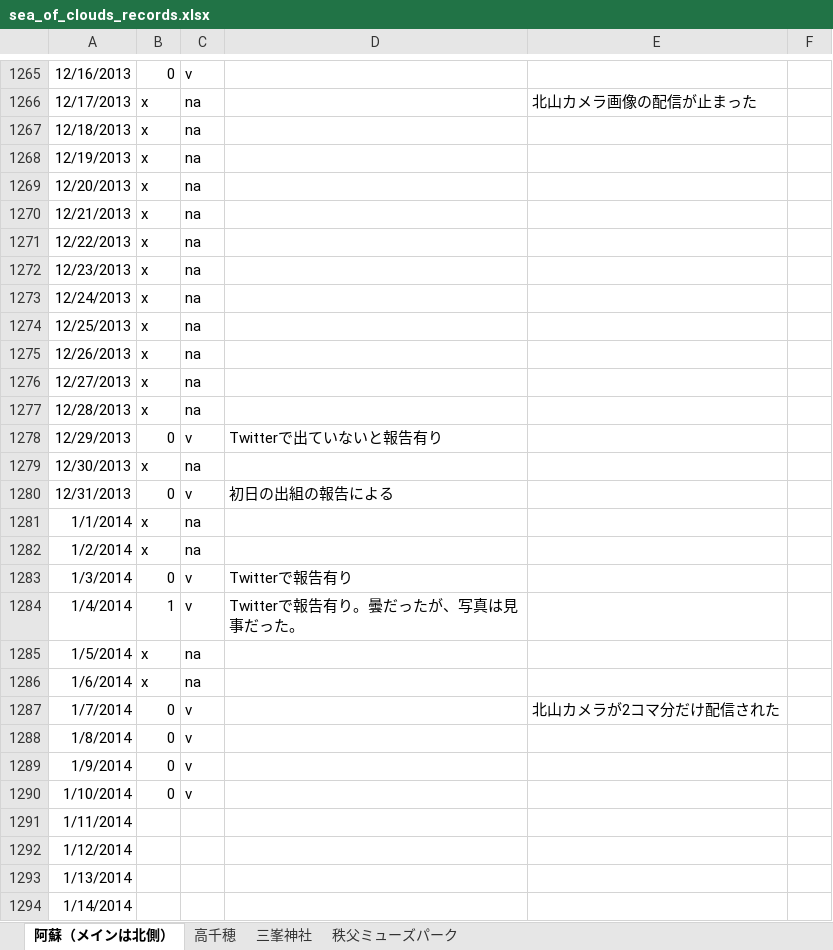
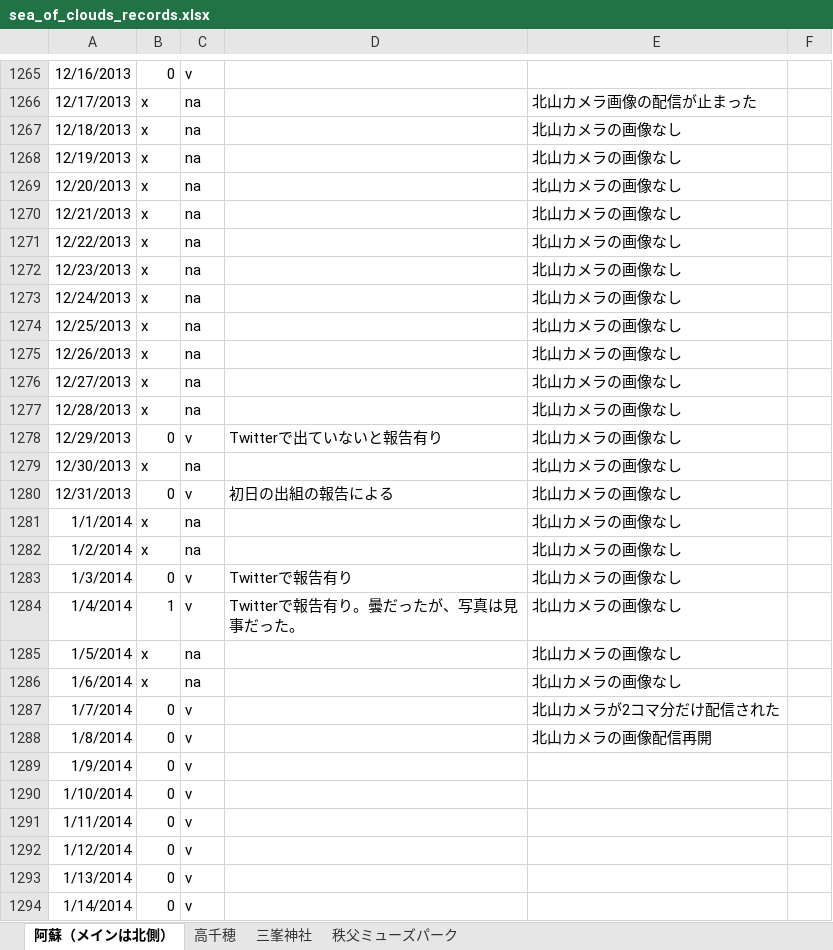
Before and after one commit to KatsuhiroMorishita/Aso_Sea_Clouds_Pridiction, an Excel workbook: sea_of_clouds_records.xlsx, sheet 阿蘇（メインは北側）, drawn as a sheet; only a part is shown, gaps mark what is left out; values as stored, in another font and other column widths than the file's, no borders; conditional formats not drawn; the diff covers the shown part only; the diff names each change by its address in the sheet, - before the commit and + after, or states it on an @@ line.

```diff
--- a/sea_of_clouds_records.xlsx (sheet 阿蘇（メインは北側）)
+++ b/sea_of_clouds_records.xlsx (sheet 阿蘇（メインは北側）)
-E1267:E1286: (empty)
+E1267:E1286: 北山カメラの画像なし
-E1288: (empty)
+E1288: 北山カメラの画像配信再開
-B1291:B1294: (empty)
+B1291:B1294: 0
-C1291:C1294: (empty)
+C1291:C1294: v
```
Also changed, not shown: 218 added rows and 475 edited cells elsewhere in this sheet, sheet 三峯神社, sheet 秩父ミューズパーク, charts or pictures, 16 other files.
